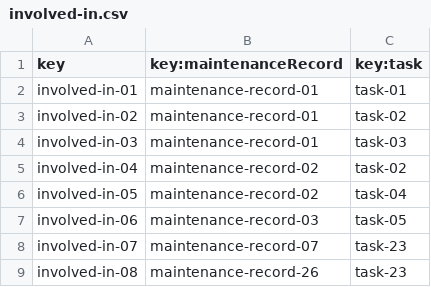
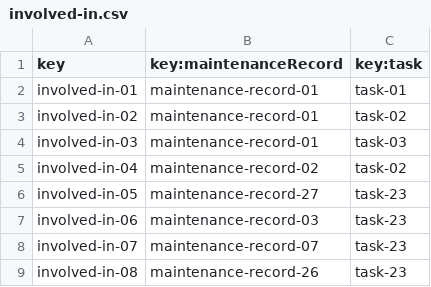
Before and after one commit to DP2-C1-037/Acme-ANS-D04, a CSV file: src/main/resources/WEB-INF/data/sample/involved-in.csv, drawn as a sheet.

```diff
--- a/src/main/resources/WEB-INF/data/sample/involved-in.csv
+++ b/src/main/resources/WEB-INF/data/sample/involved-in.csv
@@ -5,4 +5,4 @@ involved-in-03,maintenance-record-01,task-03
 involved-in-04,maintenance-record-02,task-02
-involved-in-05,maintenance-record-02,task-04
-involved-in-06,maintenance-record-03,task-05
+involved-in-05,maintenance-record-27,task-23
+involved-in-06,maintenance-record-03,task-23
 involved-in-07,maintenance-record-07,task-23
```
Also changed, not shown: 4 other files.
